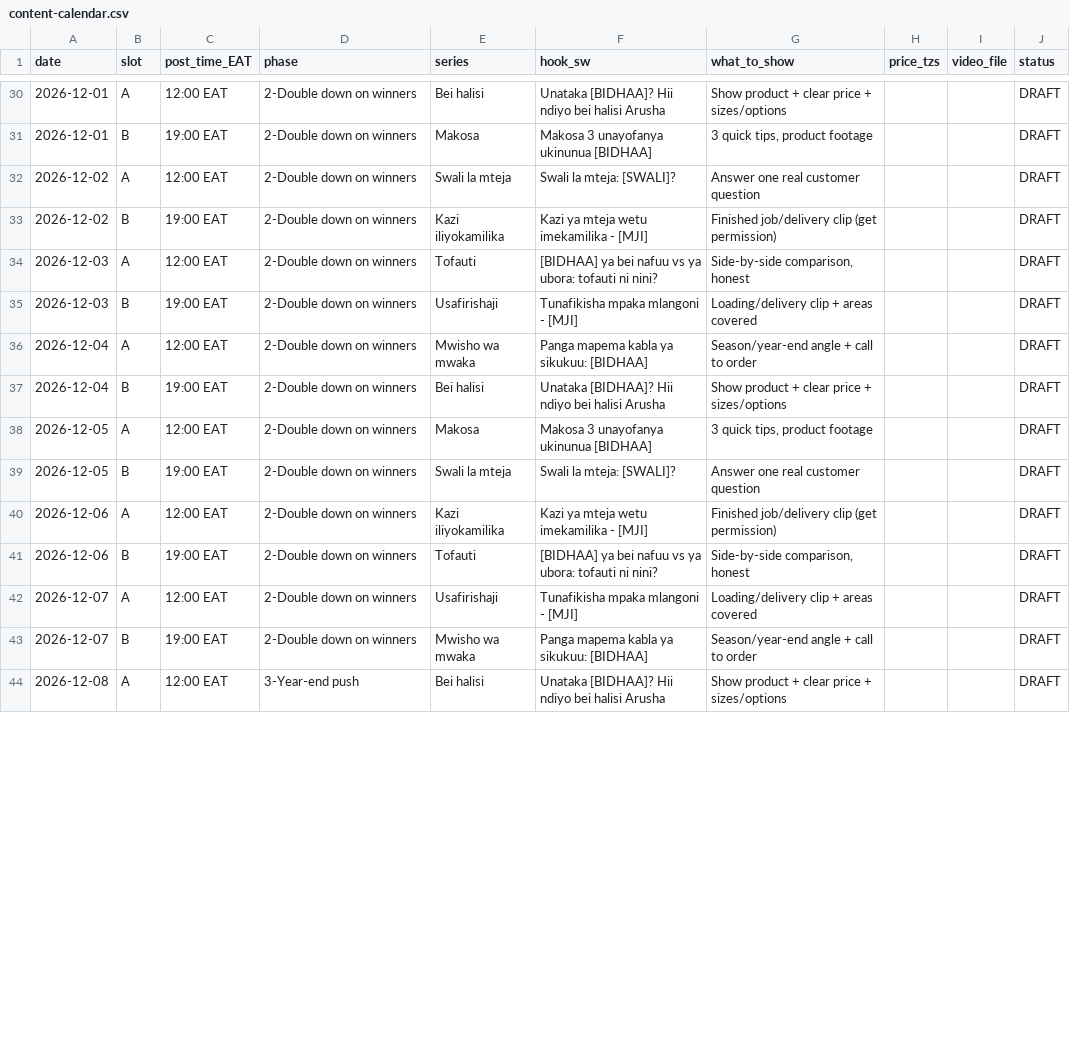
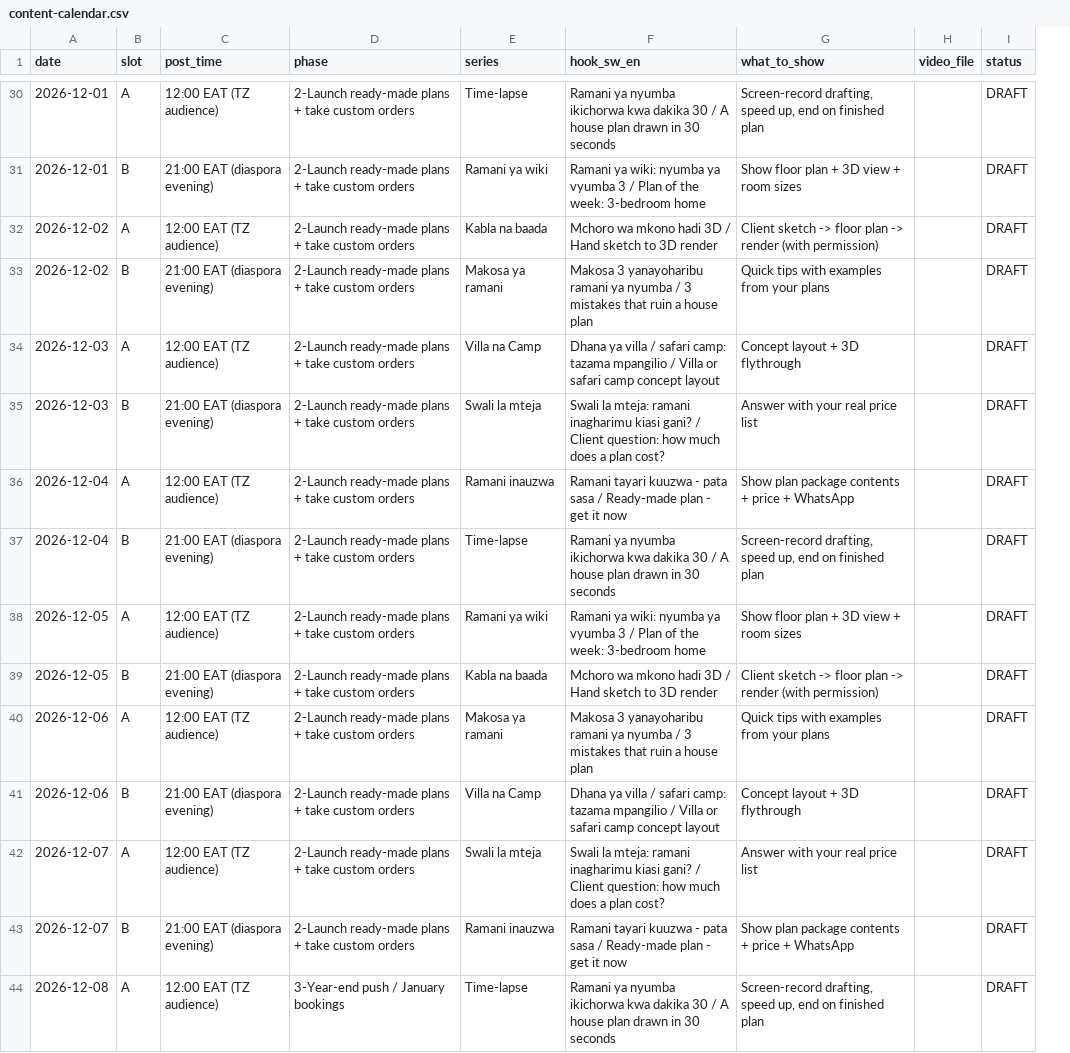
Before and after one commit to Herimens/faceless, a CSV file: content-calendar.csv, drawn as a sheet; only a part is shown, gaps mark what is left out; removed rows and columns are numbered as before the commit, all else as after; the diff covers the shown part only; the diff names each change by its address in the sheet, - before the commit and + after, or states it on an @@ line.

```diff
--- a/content-calendar.csv
+++ b/content-calendar.csv
-column C (post_time_EAT), rows 30-44: 12:00 EAT | 19:00 EAT | 12:00 EAT | 19:00 EAT | 12:00 EAT | 19:00 EAT | 12:00 EAT | 19:00 EAT | 12:00 EAT | 19:00 EAT | 12:00 EAT | 19:00 EAT | 12:00 EAT | 19:00 EAT | 12:00 EAT
+column C (post_time), rows 30-44: 12:00 EAT (TZ audience) | 21:00 EAT (diaspora evening) | 12:00 EAT (TZ audience) | 21:00 EAT (diaspora evening) | 12:00 EAT (TZ audience) | 21:00 EAT (diaspora evening) | 12:00 EAT (TZ audience) | 21:00 EAT (diaspora evening) | 12:00 EAT (TZ audience) | 21:00 EAT (diaspora evening) | 12:00 EAT (TZ audience) | 21:00 EAT (diaspora evening) | 12:00 EAT (TZ audience) | 21:00 EAT (diaspora evening) | 12:00 EAT (TZ audience)
-column F (hook_sw), rows 30-44: Unataka [BIDHAA]? Hii ndiyo bei halisi Arusha | Makosa 3 unayofanya ukinunua [BIDHAA] | Swali la mteja: [SWALI]? | Kazi ya mteja wetu imekamilika - [MJI] | [BIDHAA] ya bei nafuu vs ya ubora: tofauti ni nini? | Tunafikisha mpaka mlangoni - [MJI] | Panga mapema kabla ya sikukuu: [BIDHAA] | Unataka [BIDHAA]? Hii ndiyo bei halisi Arusha | Makosa 3 unayofanya ukinunua [BIDHAA] | Swali la mteja: [SWALI]? | Kazi ya mteja wetu imekamilika - [MJI] | [BIDHAA] ya bei nafuu vs ya ubora: tofauti ni nini? | Tunafikisha mpaka mlangoni - [MJI] | Panga mapema kabla ya sikukuu: [BIDHAA] | Unataka [BIDHAA]? Hii ndiyo bei halisi Arusha
+column F (hook_sw_en), rows 30-44: Ramani ya nyumba ikichorwa kwa dakika 30 / A house plan drawn in 30 seconds | Ramani ya wiki: nyumba ya vyumba 3 / Plan of the week: 3-bedroom home | Mchoro wa mkono hadi 3D / Hand sketch to 3D render | Makosa 3 yanayoharibu ramani ya nyumba / 3 mistakes that ruin a house plan | Dhana ya villa / safari camp: tazama mpangilio / Villa or safari camp concept layout | Swali la mteja: ramani inagharimu kiasi gani? / Client question: how much does a plan cost? | Ramani tayari kuuzwa - pata sasa / Ready-made plan - get it now | Ramani ya nyumba ikichorwa kwa dakika 30 / A house plan drawn in 30 seconds | Ramani ya wiki: nyumba ya vyumba 3 / Plan of the week: 3-bedroom home | Mchoro wa mkono hadi 3D / Hand sketch to 3D render | Makosa 3 yanayoharibu ramani ya nyumba / 3 mistakes that ruin a house plan | Dhana ya villa / safari camp: tazama mpangilio / Villa or safari camp concept layout | Swali la mteja: ramani inagharimu kiasi gani? / Client question: how much does a plan cost? | Ramani tayari kuuzwa - pata sasa / Ready-made plan - get it now | Ramani ya nyumba ikichorwa kwa dakika 30 / A house plan drawn in 30 seconds
-column H (price_tzs), empty
-D30:D43 (phase): 2-Double down on winners
+D30:D43 (phase): 2-Launch ready-made plans + take custom orders
-E30 (series): Bei halisi
+E30 (series): Time-lapse
-G30 (what_to_show): Show product + clear price + sizes/options
+G30 (what_to_show): Screen-record drafting, speed up, end on finished plan
-E31 (series): Makosa
+E31 (series): Ramani ya wiki
-G31 (what_to_show): 3 quick tips, product footage
+G31 (what_to_show): Show floor plan + 3D view + room sizes
-E32 (series): Swali la mteja
+E32 (series): Kabla na baada
-G32 (what_to_show): Answer one real customer question
+G32 (what_to_show): Client sketch -> floor plan -> render (with permission)
-E33 (series): Kazi iliyokamilika
+E33 (series): Makosa ya ramani
-G33 (what_to_show): Finished job/delivery clip (get permission)
+G33 (what_to_show): Quick tips with examples from your plans
-E34 (series): Tofauti
+E34 (series): Villa na Camp
-G34 (what_to_show): Side-by-side comparison, honest
+G34 (what_to_show): Concept layout + 3D flythrough
-E35 (series): Usafirishaji
+E35 (series): Swali la mteja
-G35 (what_to_show): Loading/delivery clip + areas covered
+G35 (what_to_show): Answer with your real price list
-E36 (series): Mwisho wa mwaka
+E36 (series): Ramani inauzwa
-G36 (what_to_show): Season/year-end angle + call to order
+G36 (what_to_show): Show plan package contents + price + WhatsApp
-E37 (series): Bei halisi
+E37 (series): Time-lapse
-G37 (what_to_show): Show product + clear price + sizes/options
+G37 (what_to_show): Screen-record drafting, speed up, end on finished plan
-E38 (series): Makosa
+E38 (series): Ramani ya wiki
-G38 (what_to_show): 3 quick tips, product footage
+G38 (what_to_show): Show floor plan + 3D view + room sizes
-E39 (series): Swali la mteja
+E39 (series): Kabla na baada
-G39 (what_to_show): Answer one real customer question
+G39 (what_to_show): Client sketch -> floor plan -> render (with permission)
-E40 (series): Kazi iliyokamilika
+E40 (series): Makosa ya ramani
-G40 (what_to_show): Finished job/delivery clip (get permission)
+G40 (what_to_show): Quick tips with examples from your plans
-E41 (series): Tofauti
+E41 (series): Villa na Camp
-G41 (what_to_show): Side-by-side comparison, honest
+G41 (what_to_show): Concept layout + 3D flythrough
-E42 (series): Usafirishaji
+E42 (series): Swali la mteja
-G42 (what_to_show): Loading/delivery clip + areas covered
+G42 (what_to_show): Answer with your real price list
-E43 (series): Mwisho wa mwaka
+E43 (series): Ramani inauzwa
-G43 (what_to_show): Season/year-end angle + call to order
+G43 (what_to_show): Show plan package contents + price + WhatsApp
-D44 (phase): 3-Year-end push
+D44 (phase): 3-Year-end push / January bookings
-E44 (series): Bei halisi
+E44 (series): Time-lapse
-G44 (what_to_show): Show product + clear price + sizes/options
+G44 (what_to_show): Screen-record drafting, speed up, end on finished plan
```
Also changed, not shown: 123 edited cells elsewhere in this file, 4 other files.
